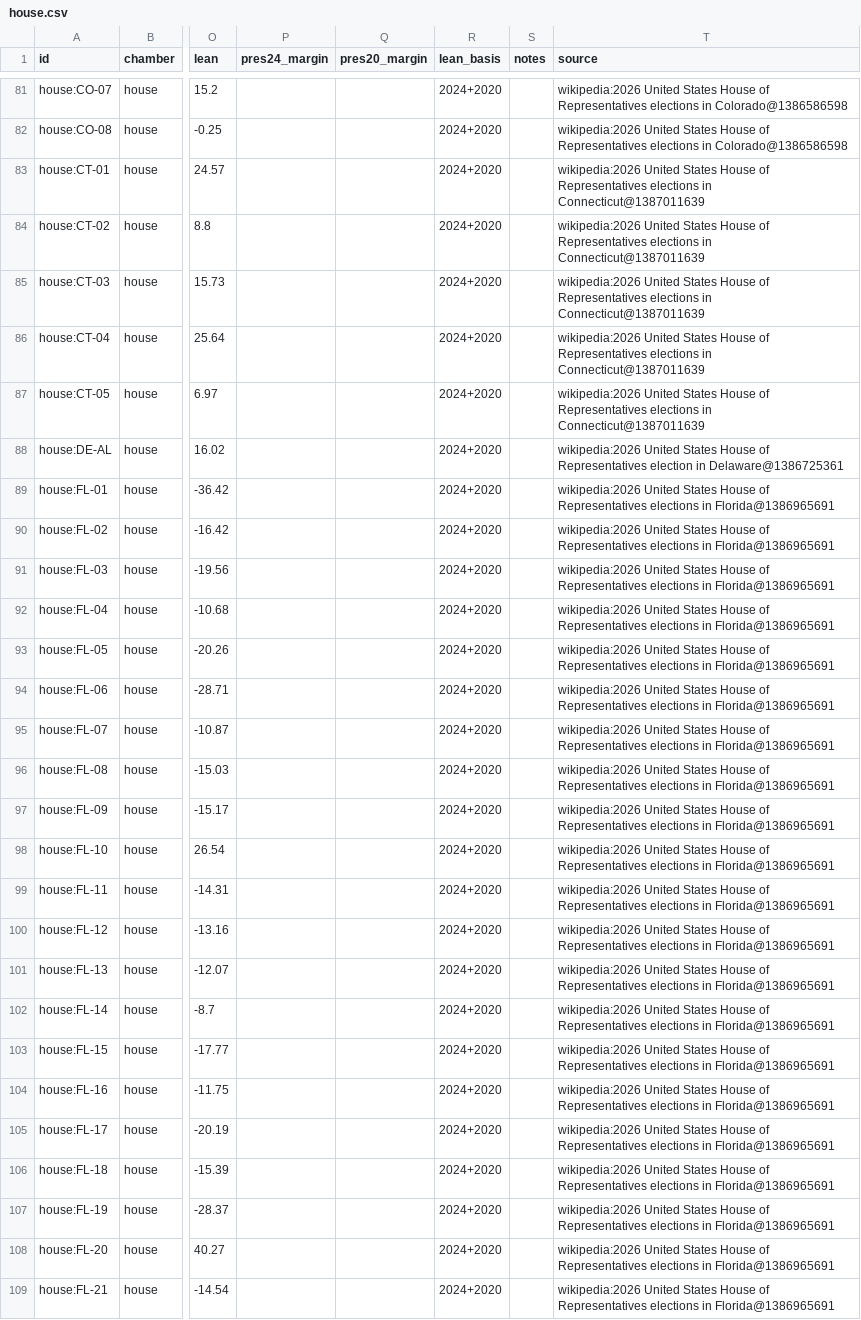
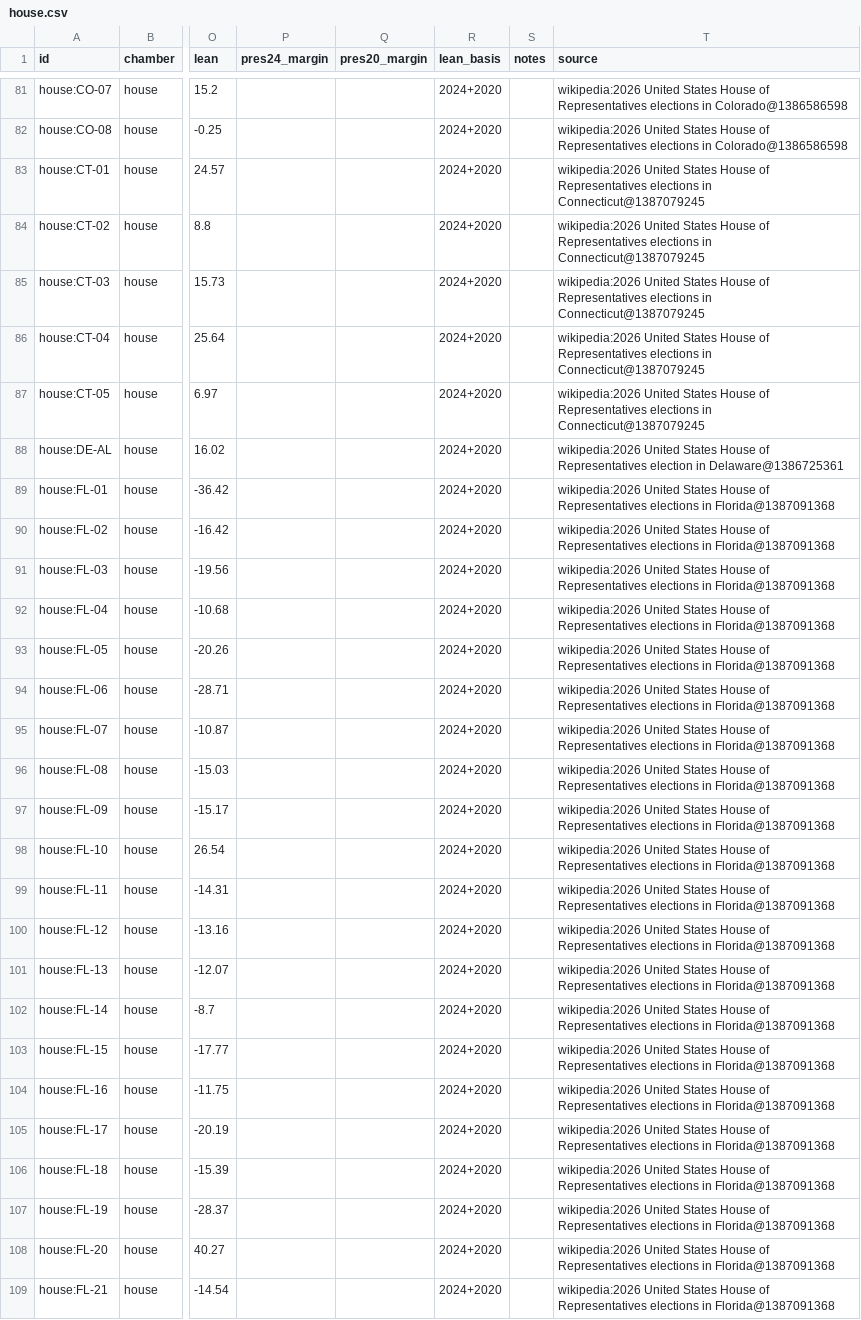
Before and after one commit to KaraZajac/MIDTERMS2026, a CSV file: data/races/house.csv, drawn as a sheet; only a part is shown, gaps mark what is left out; the diff covers the shown part only; the diff names each change by its address in the sheet, - before the commit and + after, or states it on an @@ line.

```diff
--- a/data/races/house.csv
+++ b/data/races/house.csv
-T83:T87 (source): …elections in Connecticut@1387011639
+T83:T87 (source): …elections in Connecticut@1387079245
-T89:T109 (source): …elections in Florida@1386965691
+T89:T109 (source): …elections in Florida@1387091368
```
Also changed, not shown: 54 edited cells elsewhere in this file, data/polls/races.csv, data/races/governor.csv, 8 other files.
